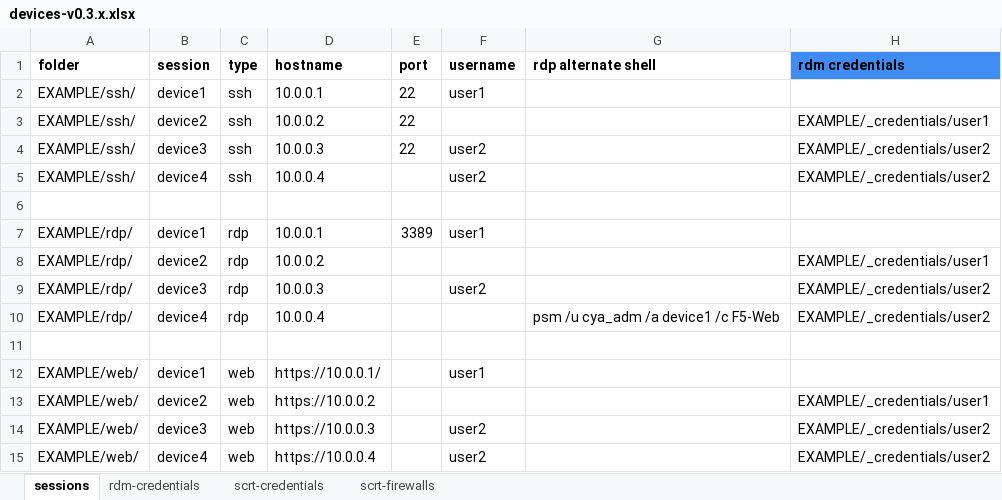
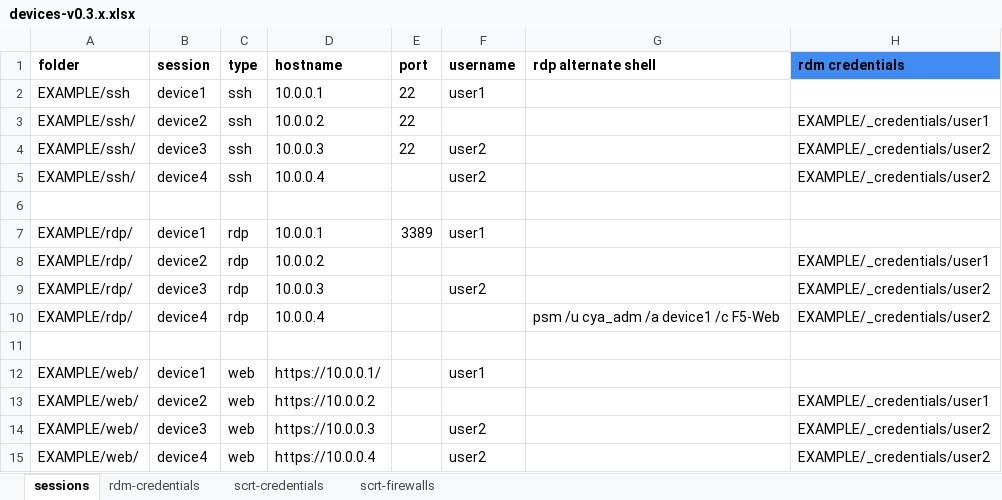
Before and after one commit to mkyrc/SessionMaker, an Excel workbook: src/data/EXAMPLE/devices-v0.3.x.xlsx, sheet sessions, drawn as a sheet; only a part is shown; values as stored, in another font and other column widths than the file's, no borders; the diff names each change by its address in the sheet, - before the commit and + after, or states it on an @@ line.

```diff
--- a/src/data/EXAMPLE/devices-v0.3.x.xlsx (sheet sessions)
+++ b/src/data/EXAMPLE/devices-v0.3.x.xlsx (sheet sessions)
-A2 (folder): EXAMPLE/ssh/
+A2 (folder): EXAMPLE/ssh
```
Also changed, not shown: 4 other files.
